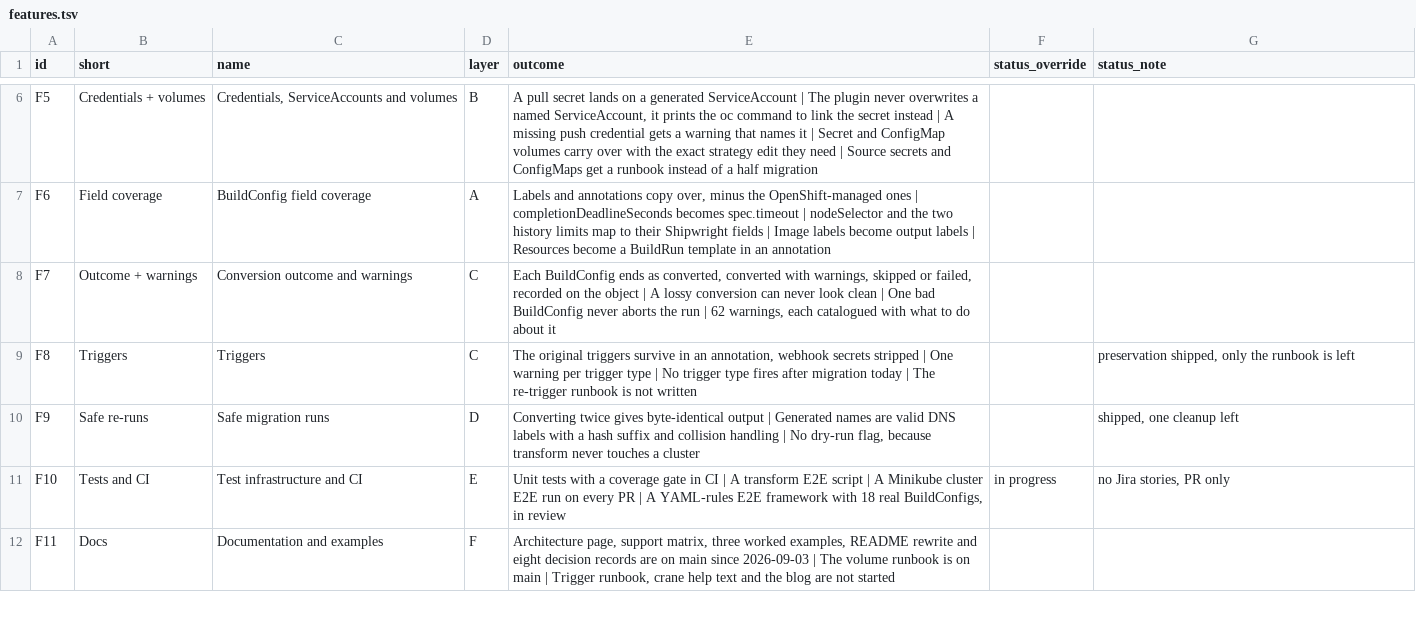
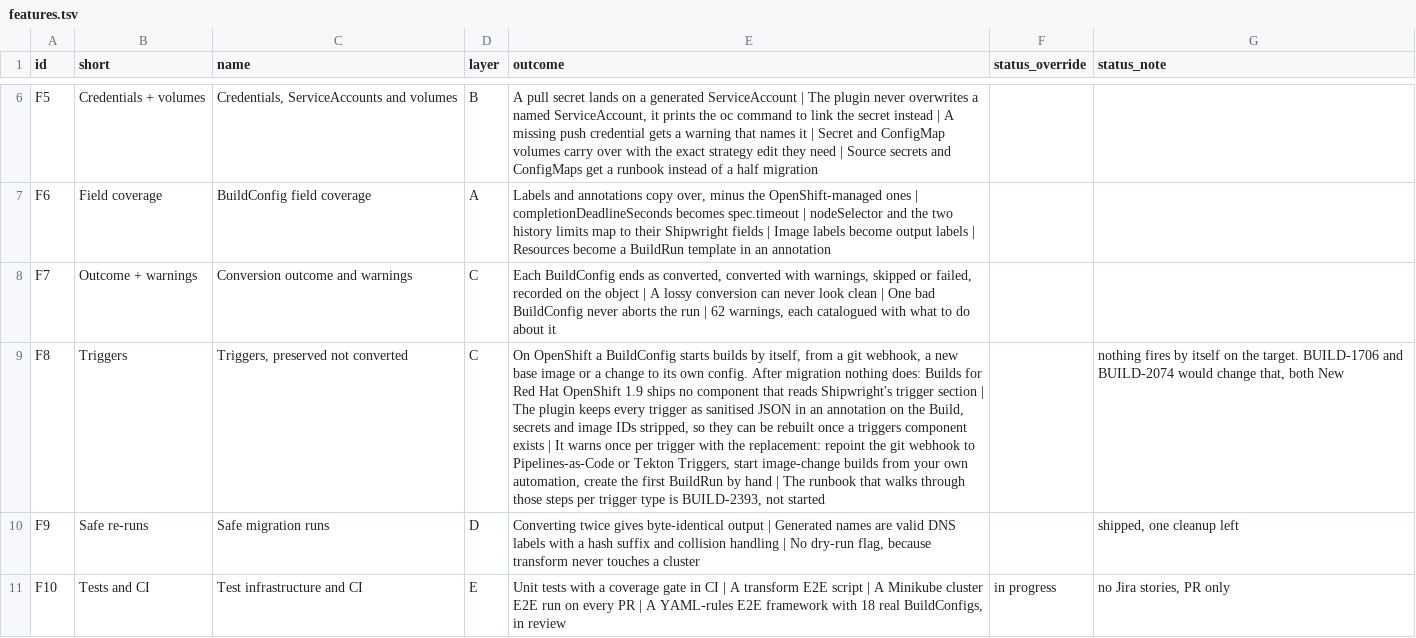
Before and after one commit to psrvere/buildconfig-migration-map, a TSV file: data/features.tsv, drawn as a sheet; only a part is shown, gaps mark what is left out; the shorter side is filled out with more unchanged rows; the diff names each change by its address in the sheet, - before the commit and + after, or states it on an @@ line.

```diff
--- a/data/features.tsv
+++ b/data/features.tsv
-C9 (name): Triggers
+C9 (name): Triggers, preserved not converted
-E9 (outcome): The original triggers survive in an annotation, webhook secrets stripped | One warning per trigger type | No trigger type fires after migration today | The re-trigger runbook is not written
+E9 (outcome): On OpenShift a BuildConfig starts builds by itself, from a git webhook, a new base image or a change to its own config. After migration nothing does: Builds for Red Hat OpenShift 1.9 ships no component that reads Shipwright's trigger section | The plugin keeps every trigger as sanitised JSON in an annotation on the Build, secrets and image IDs stripped, so they can be rebuilt once a triggers component exists | It warns once per trigger with the replacement: repoint the git webhook to Pipelines-as-Code or Tekton Triggers, start image-change builds from your own automation, create the first BuildRun by hand | The runbook that walks through those steps per trigger type is BUILD-2393, not started
-G9 (status_note): preservation shipped, only the runbook is left
+G9 (status_note): nothing fires by itself on the target. BUILD-1706 and BUILD-2074 would change that, both New
```
Also changed, not shown: 2 other files.
